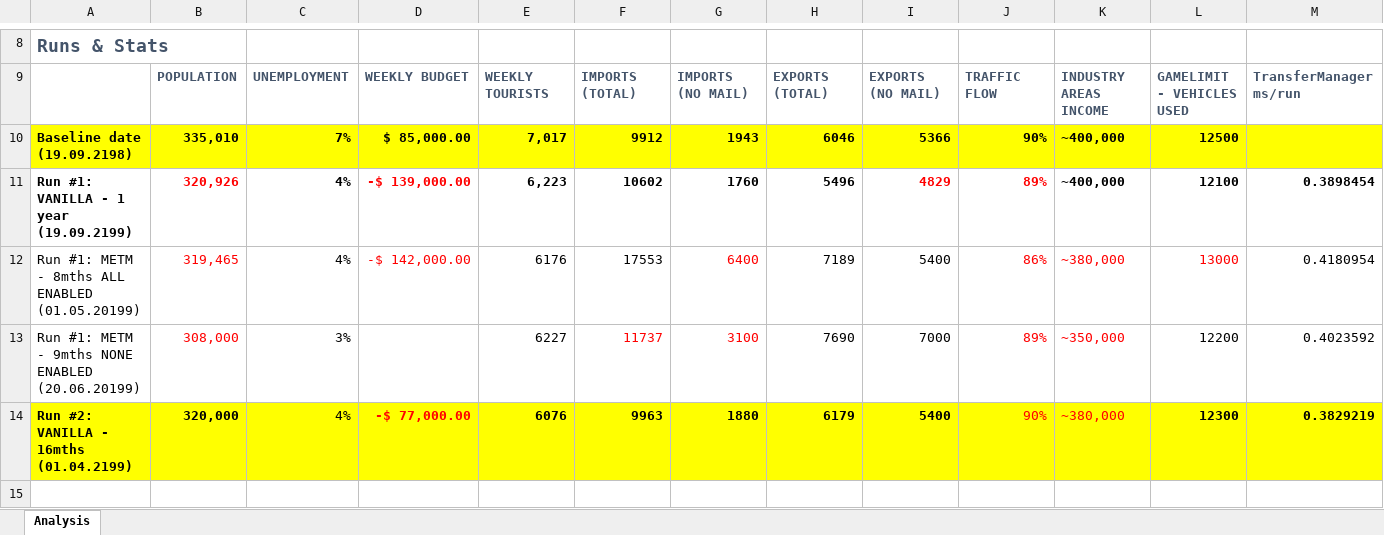
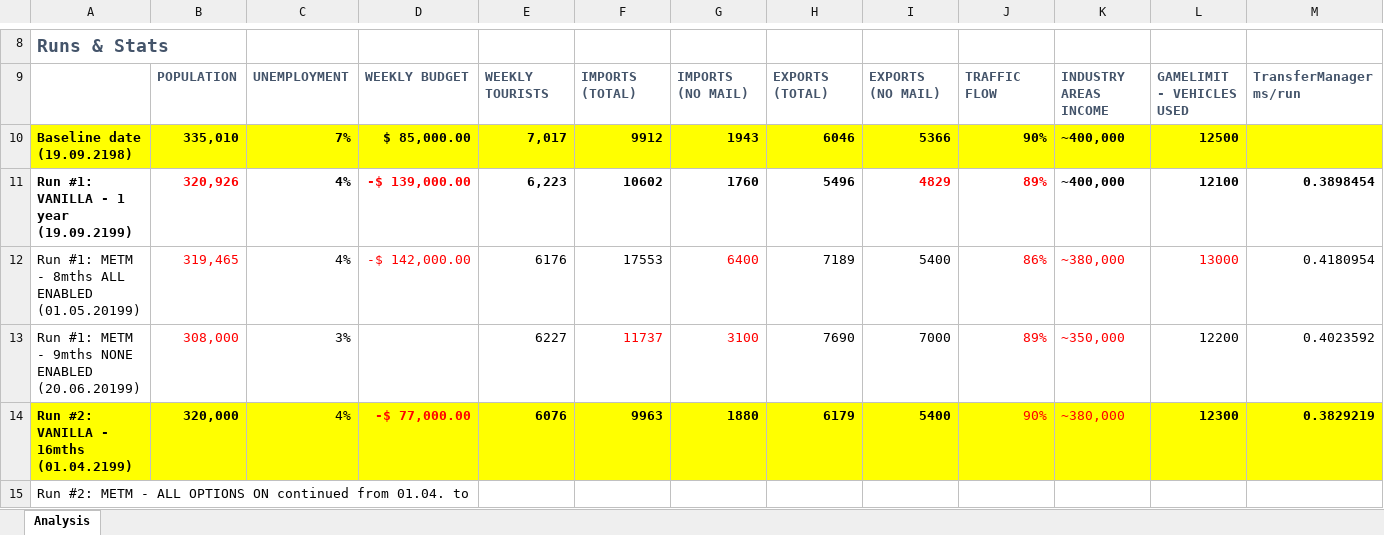
Before and after one commit to pcfantasy/MoreEffectiveTransfer, an Excel workbook: METM_Analysis.xlsx, sheet Analysis, drawn as a sheet; only a part is shown, gaps mark what is left out; values as stored, in another font and other column widths than the file's, no borders; rows hold the shown columns only; the diff names each change by its address in the sheet, - before the commit and + after, or states it on an @@ line.

```diff
--- a/METM_Analysis.xlsx (sheet Analysis)
+++ b/METM_Analysis.xlsx (sheet Analysis)
+row 15: Run #2: METM - ALL OPTIONS ON continued from 01.04. to
```
Also changed, not shown: 3 other files.
